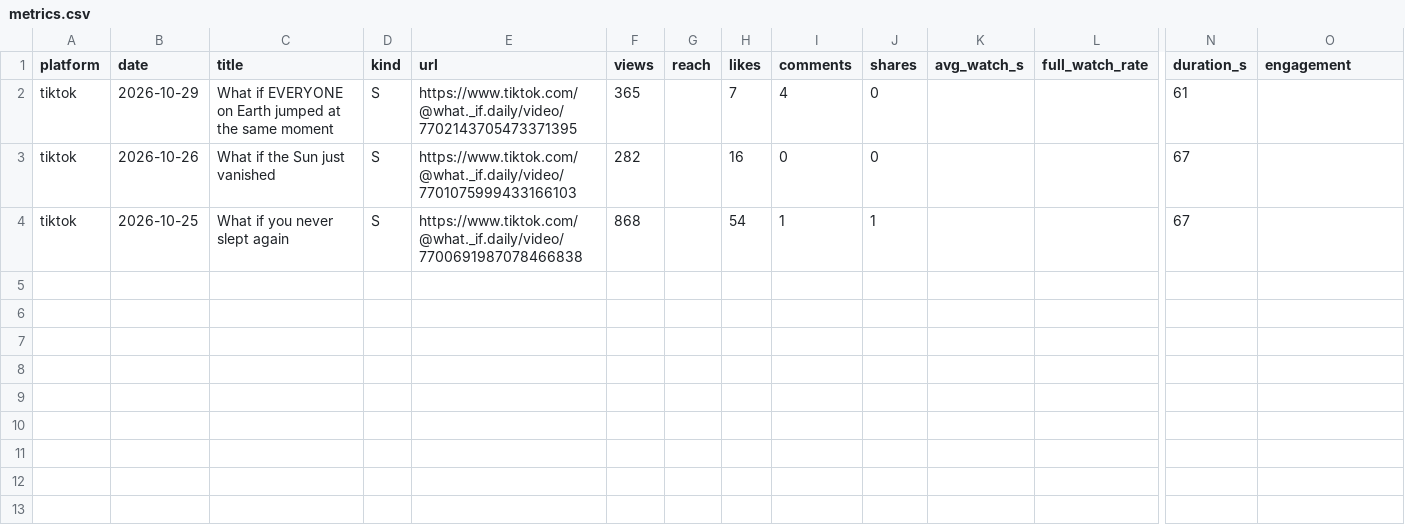
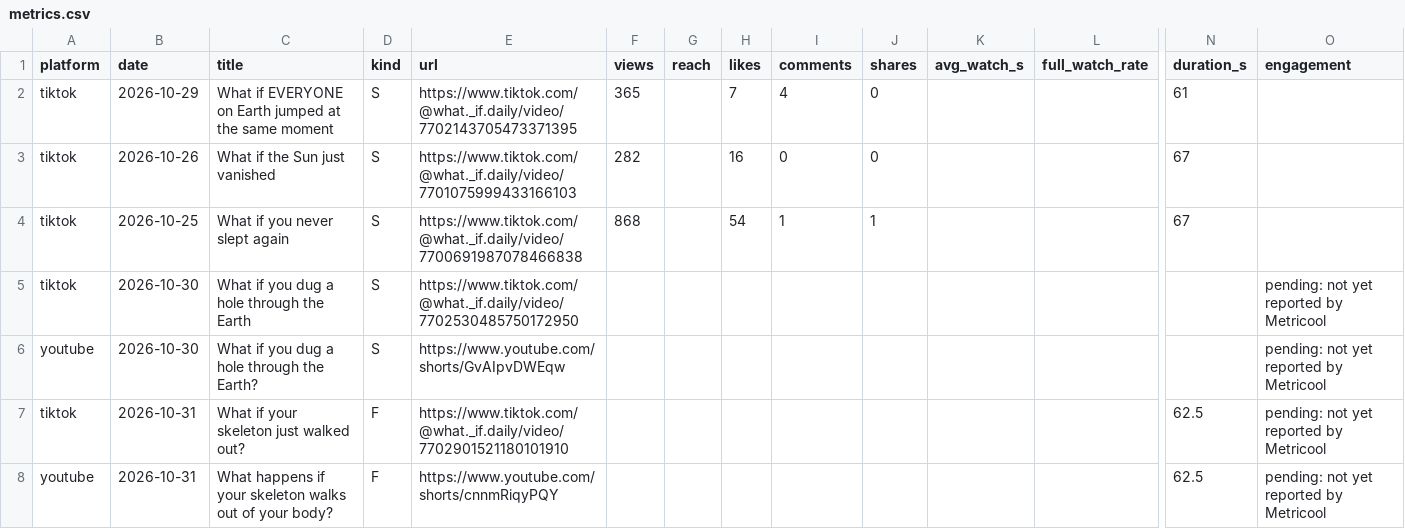
Before and after one commit to Adrijus3/what-if-daily, a CSV file: analytics/metrics.csv, drawn as a sheet; only a part is shown, gaps mark what is left out; rows hold the shown columns only; the diff names each change by its address in the sheet, - before the commit and + after, or states it on an @@ line.

```diff
--- a/analytics/metrics.csv
+++ b/analytics/metrics.csv
+row 5: tiktok | 2026-10-30 | What if you dug a hole through the Earth | S | https://www.tiktok.com/@what._if.daily/video/7702530485750172950 |  |  |  |  |  |  |  |  | pending: not yet reported by Metricool
+row 6: youtube | 2026-10-30 | What if you dug a hole through the Earth? | S | https://www.youtube.com/shorts/GvAIpvDWEqw |  |  |  |  |  |  |  |  | pending: not yet reported by Metricool
+row 7: tiktok | 2026-10-31 | What if your skeleton just walked out? | F | https://www.tiktok.com/@what._if.daily/video/7702901521180101910 |  |  |  |  |  |  |  | 62.5 | pending: not yet reported by Metricool
+row 8: youtube | 2026-10-31 | What happens if your skeleton walks out of your body? | F | https://www.youtube.com/shorts/cnnmRiqyPQY |  |  |  |  |  |  |  | 62.5 | pending: not yet reported by Metricool
```
Also changed, not shown: 3 other files.
